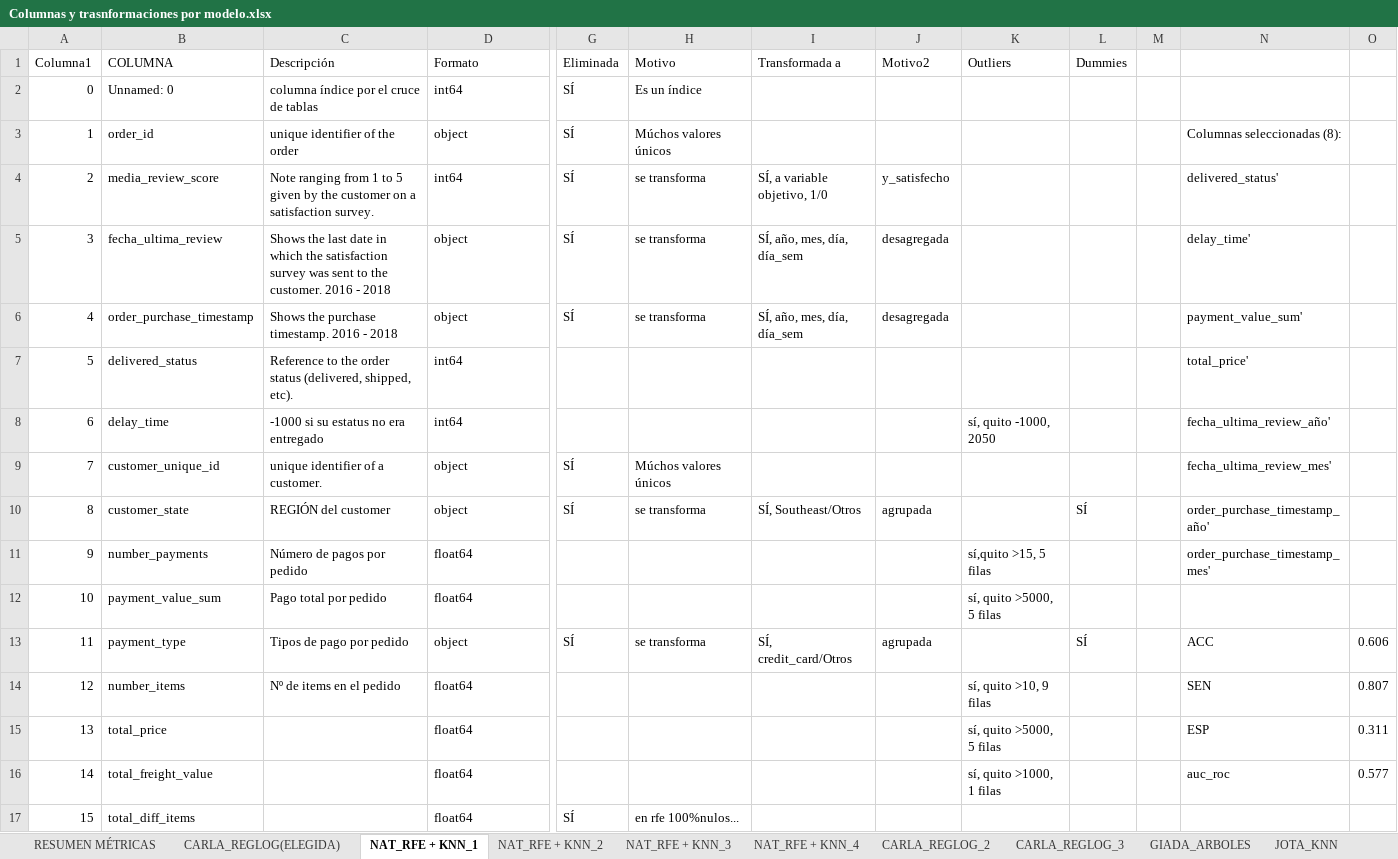
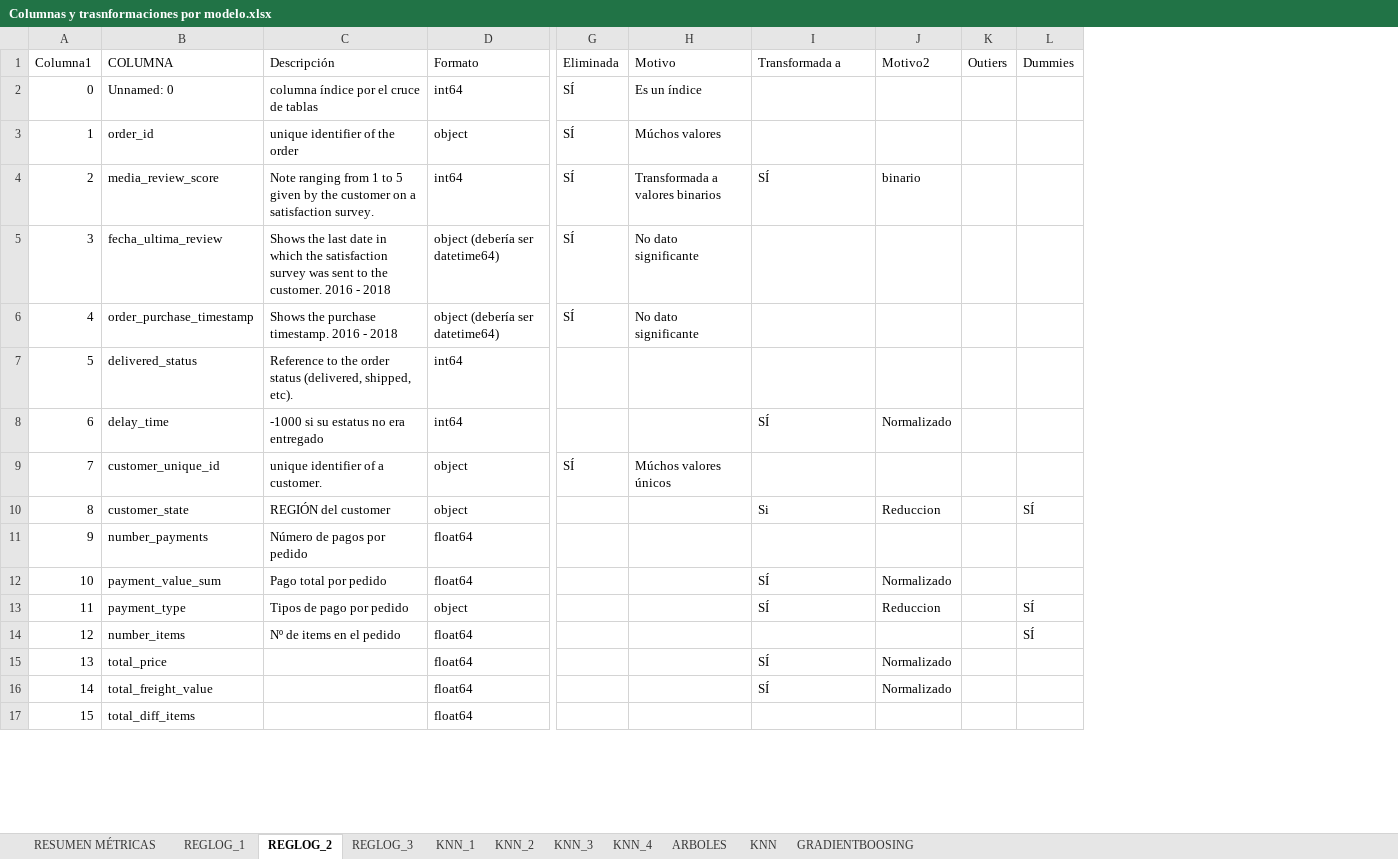
Before and after one commit to JotaArj/customer-satisfaction-logistic-regression, an Excel workbook: olist/Columnas y trasnformaciones por modelo.xlsx, sheet REGLOG_2, drawn as a sheet; only a part is shown, gaps mark what is left out; values as stored, in another font and other column widths than the file's, no cell formats; charts and pictures and table styles not drawn; removed rows and columns are numbered as before the commit, all else as after; the diff covers the shown part only; the diff names each change by its address in the sheet, - before the commit and + after, or states it on an @@ line.

```diff
--- a/olist/Columnas y trasnformaciones por modelo.xlsx (sheet REGLOG_2)
+++ b/olist/Columnas y trasnformaciones por modelo.xlsx (sheet REGLOG_2)
-sheet tab: CARLA_REGLOG(ELEGIDA)
+sheet tab: REGLOG_1
-sheet tab: NAT_RFE + KNN_1
+sheet tab: REGLOG_2
-sheet tab: NAT_RFE + KNN_2
+sheet tab: REGLOG_3
-sheet tab: NAT_RFE + KNN_3
+sheet tab: KNN_1
-sheet tab: NAT_RFE + KNN_4
+sheet tab: KNN_2
-sheet tab: CARLA_REGLOG_2
+sheet tab: KNN_3
-sheet tab: CARLA_REGLOG_3
+sheet tab: KNN_4
-sheet tab: GIADA_ARBOLES
+sheet tab: ARBOLES
-sheet tab: JOTA_KNN
+sheet tab: KNN
-column K (Outliers), rows 8-16: sí, quito -1000, 2050 |  |  | sí,quito >15, 5 filas | sí, quito >5000, 5 filas |  | sí, quito >10, 9 filas | sí, quito >5000, 5 filas | sí, quito >1000, 1 filas
+column K (Outiers), empty
-column M, empty
-column N, rows 3-16: Columnas seleccionadas (8): | delivered_status' | delay_time' | payment_value_sum' | total_price' | fecha_ultima_review_año' | fecha_ultima_review_mes' | order_purchase_timestamp_año' | order_purchase_timestamp_mes' |  | ACC | SEN | ESP | auc_roc
-column O, rows 13-16: 0.606 | 0.807 | 0.311 | 0.577
-H3 (Motivo): Múchos valores únicos
+H3 (Motivo): Múchos valores
-H4 (Motivo): se transforma
+H4 (Motivo): Transformada a valores binarios
-I4 (Transformada a): SÍ, a variable objetivo, 1/0
+I4 (Transformada a): SÍ
-J4 (Motivo2): y_satisfecho
+J4 (Motivo2): binario
-D5:D6 (Formato): object
+D5:D6 (Formato): object (debería ser datetime64)
-H5:H6 (Motivo): se transforma
+H5:H6 (Motivo): No dato significante
-I5:I6 (Transformada a): SÍ, año, mes, día, día_sem
+I5:I6 (Transformada a): (empty)
-J5:J6 (Motivo2): desagregada
+J5:J6 (Motivo2): (empty)
-I8 (Transformada a): (empty)
+I8 (Transformada a): SÍ
-J8 (Motivo2): (empty)
+J8 (Motivo2): Normalizado
-G10 (Eliminada): SÍ
+G10 (Eliminada): (empty)
-H10 (Motivo): se transforma
+H10 (Motivo): (empty)
-I10 (Transformada a): SÍ, Southeast/Otros
+I10 (Transformada a): Si
-J10 (Motivo2): agrupada
+J10 (Motivo2): Reduccion
-I12 (Transformada a): (empty)
+I12 (Transformada a): SÍ
-J12 (Motivo2): (empty)
+J12 (Motivo2): Normalizado
-G13 (Eliminada): SÍ
+G13 (Eliminada): (empty)
-H13 (Motivo): se transforma
+H13 (Motivo): (empty)
-I13 (Transformada a): SÍ, credit_card/Otros
+I13 (Transformada a): SÍ
-J13 (Motivo2): agrupada
+J13 (Motivo2): Reduccion
-L14 (Dummies): (empty)
+L14 (Dummies): SÍ
-I15:I16 (Transformada a): (empty)
+I15:I16 (Transformada a): SÍ
-J15:J16 (Motivo2): (empty)
+J15:J16 (Motivo2): Normalizado
-G17 (Eliminada): SÍ
+G17 (Eliminada): (empty)
-H17 (Motivo): en rfe 100%nulos...
+H17 (Motivo): (empty)
```
Also changed, not shown: 2 removed rows and 26 edited cells elsewhere in this sheet, sheet KNN_4, sheet KNN_3, sheet REGLOG_3, sheet KNN_1, sheet KNN_2, other sheet tabs, cell formats, charts or pictures, 17 other files.
